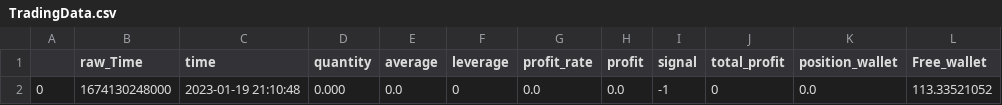
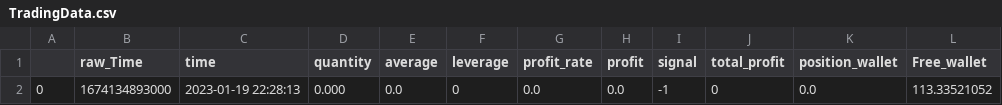
Before and after one commit to seokjin0706/COBOK, a CSV file: convergence/core/Data/TradingData.csv, drawn as a sheet; only a part is shown; the diff names each change by its address in the sheet, - before the commit and + after, or states it on an @@ line.

```diff
--- a/convergence/core/Data/TradingData.csv
+++ b/convergence/core/Data/TradingData.csv
-B2 (raw_Time): 1674130248000
+B2 (raw_Time): 1674134893000
-C2 (time): 2023-01-19 21:10:48
+C2 (time): 2023-01-19 22:28:13
```
Also changed, not shown: 4 other files.
